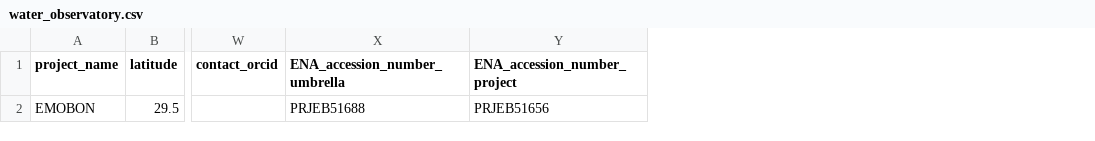
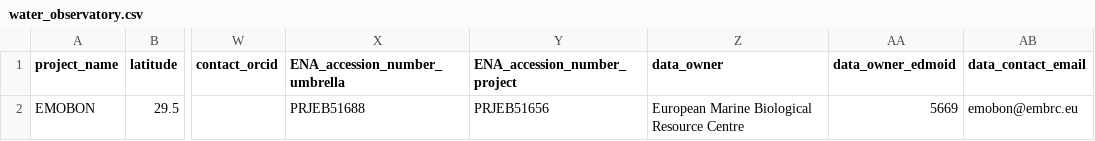
Before and after one commit to emo-bon/observatory-iuieilat-crate, a CSV file: logsheets/raw/water_observatory.csv, drawn as a sheet; only a part is shown, gaps mark what is left out; the diff names each change by its address in the sheet, - before the commit and + after, or states it on an @@ line.

```diff
--- a/logsheets/raw/water_observatory.csv
+++ b/logsheets/raw/water_observatory.csv
+column Z (data_owner), row 2: European Marine Biological Resource Centre
+column AA (data_owner_edmoid), row 2: 5669
+column AB (data_contact_email), row 2: emobon@embrc.eu
```
